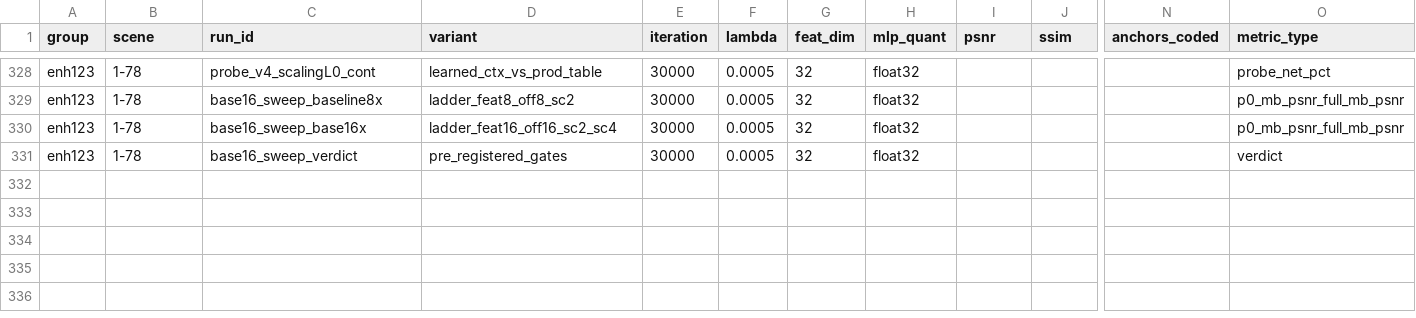
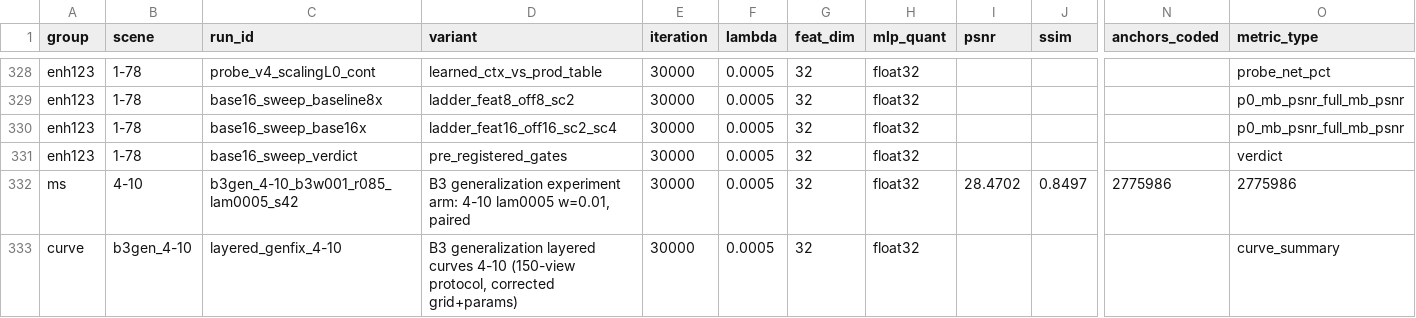
Before and after one commit to Gob1inBr0/DCCA-GS, a CSV file: docs/data/experiments.csv, drawn as a sheet; only a part is shown, gaps mark what is left out; rows hold the shown columns only; the diff names each change by its address in the sheet, - before the commit and + after, or states it on an @@ line.

Commit message:
gen 4-10 registered: P0 +0.195 PASSES gate, P1/P2 cheaper+better, full-tier -0.40 exceeds tolerance; cross-scene pattern confirmed

```diff
--- a/docs/data/experiments.csv
+++ b/docs/data/experiments.csv
+row 332: ms | 4-10 | b3gen_4-10_b3w001_r085_lam0005_s42 | B3 generalization experiment arm: 4-10 lam0005 w=0.01, paired | 30000 | 0.0005 | 32 | float32 | 28.4702 | 0.8497 | 2775986 | 2775986
+row 333: curve | b3gen_4-10 | layered_genfix_4-10 | B3 generalization layered curves 4-10 (150-view protocol, corrected grid+params) | 30000 | 0.0005 | 32 | float32 |  |  |  | curve_summary
```
